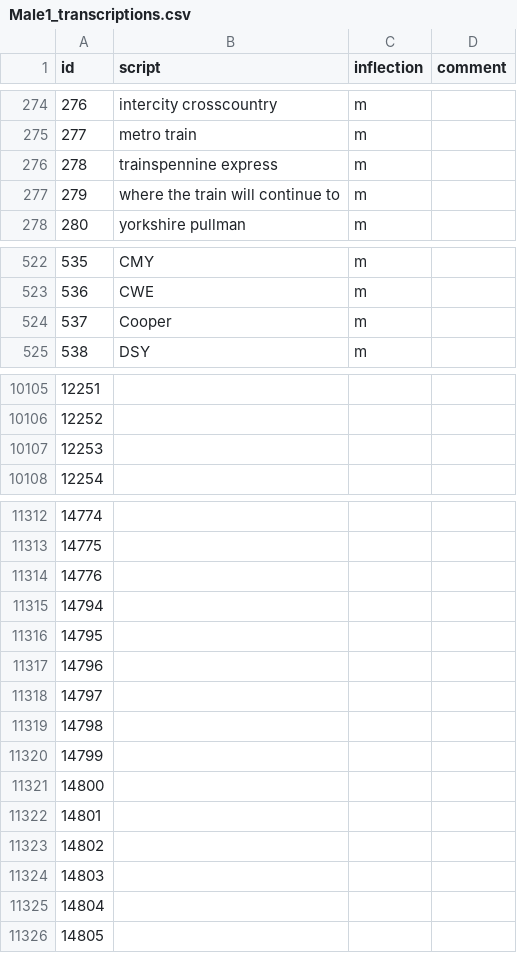
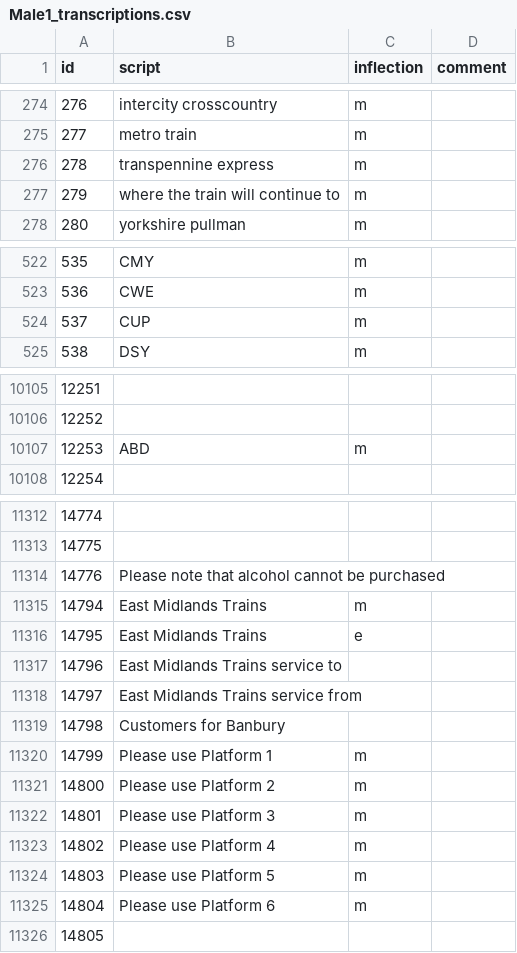
Before and after one commit to Rail-Announcements/ketech-llpa-announcements, a CSV file: Male1_transcriptions.csv, drawn as a sheet; only a part is shown, gaps mark what is left out; the diff covers the shown part only.

Commit message:
chore: corrections and additions (#4)
Co-authored-by: faberoony90 <147873471+faberoony90@users.noreply.github.com>

```diff
--- a/Male1_transcriptions.csv
+++ b/Male1_transcriptions.csv
@@ -275,3 +275,3 @@
 277,metro train,m,
-278,trainspennine express,m,
+278,transpennine express,m,
 279,where the train will continue to,m,
@@ -523,3 +523,3 @@
 536,CWE,m,
-537,Cooper,m,
+537,CUP,m,
 538,DSY,m,
@@ -10106,3 +10106,3 @@
 12252,,,
-12253,,,
+12253,ABD,m,
 12254,,,
@@ -11313,14 +11313,14 @@
 14775,,,
-14776,,,
-14794,,,
-14795,,,
-14796,,,
-14797,,,
-14798,,,
-14799,,,
-14800,,,
-14801,,,
-14802,,,
-14803,,,
-14804,,,
+14776,Please note that alcohol cannot be purchased,,
+14794,East Midlands Trains,m,
+14795,East Midlands Trains,e,
+14796,East Midlands Trains service to,,
+14797,East Midlands Trains service from,,
+14798,Customers for Banbury,,
+14799,Please use Platform 1,m,
+14800,Please use Platform 2,m,
+14801,Please use Platform 3,m,
+14802,Please use Platform 4,m,
+14803,Please use Platform 5,m,
+14804,Please use Platform 6,m,
 14805,,,
```
Also changed, not shown: 9 edited cells elsewhere in this file.
